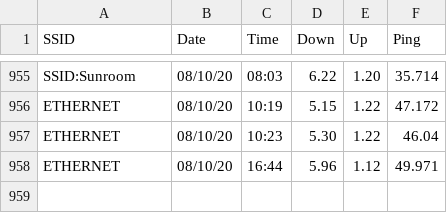
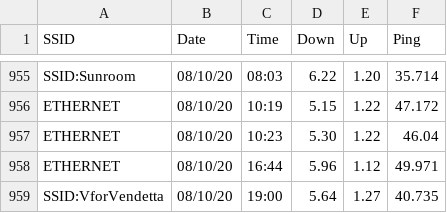
Before and after one commit to brianwilfredcraig/speedtester, a CSV file: output_speedtest.csv, drawn as a sheet; only a part is shown, gaps mark what is left out; the diff names each change by its address in the sheet, - before the commit and + after, or states it on an @@ line.

Commit message:
new results

```diff
--- a/output_speedtest.csv
+++ b/output_speedtest.csv
+row 959: SSID:VforVendetta | 08/10/20 | 19:00 | 5.64 | 1.27 | 40.735
```
